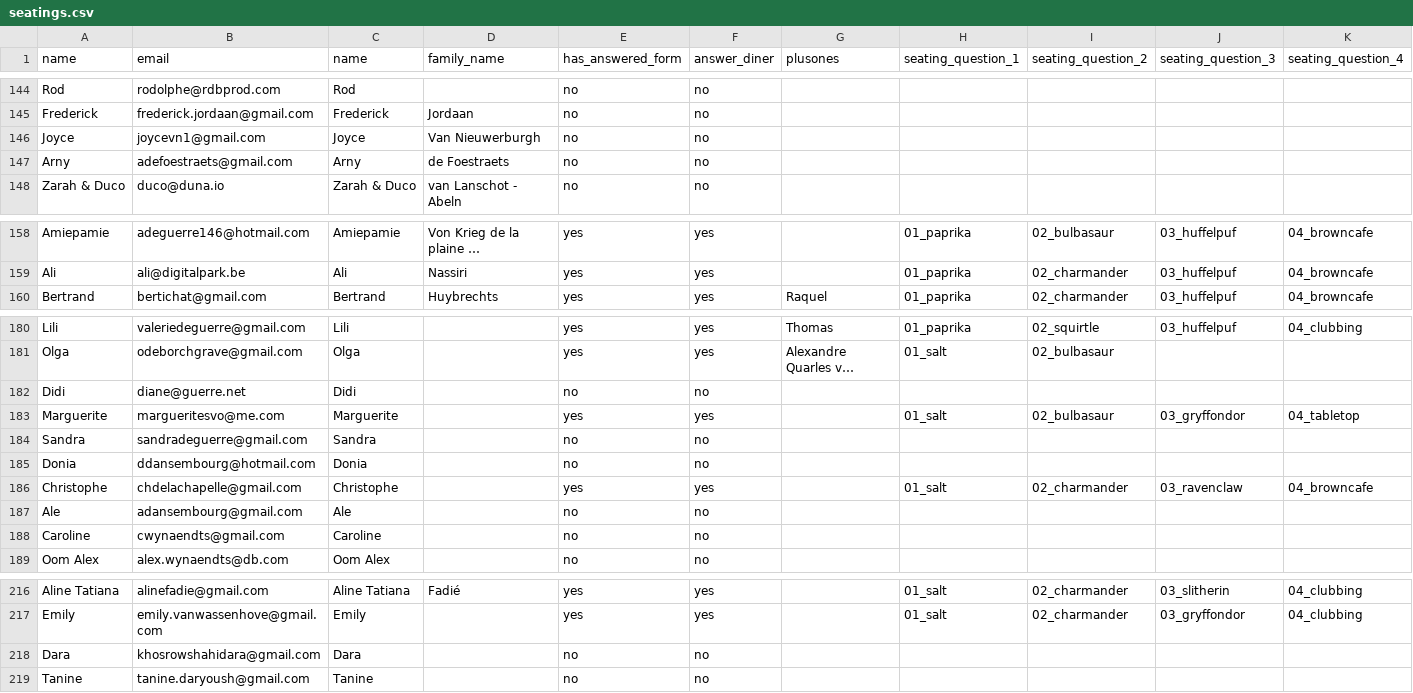
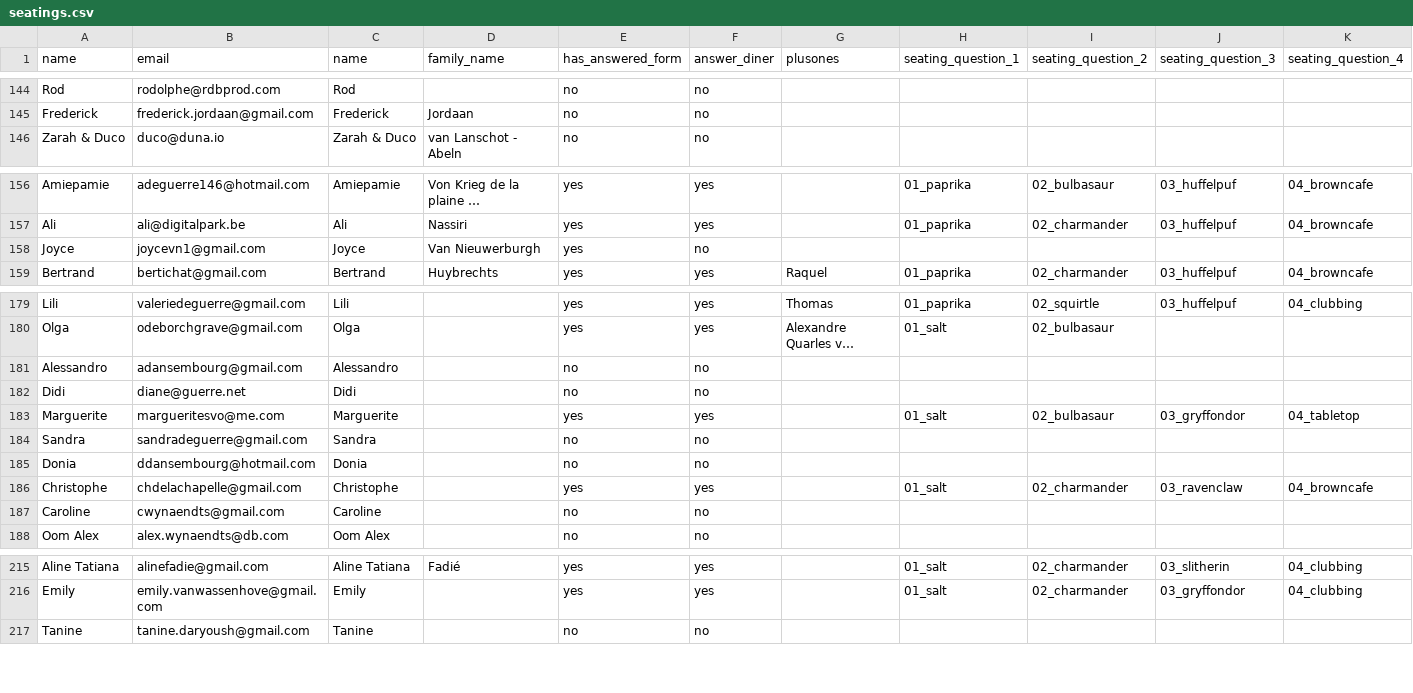
Before and after one commit to mat2m10/mavia, a CSV file: notebooks/seatings.csv, drawn as a sheet; only a part is shown, gaps mark what is left out; long unchanged cells end in …; removed rows and columns are numbered as before the commit, all else as after; rows hold the shown columns only; the diff covers the shown part only; the diff names each change by its address in the sheet, - before the commit and + after, or states it on an @@ line.

```diff
--- a/notebooks/seatings.csv
+++ b/notebooks/seatings.csv
-row 146: Joyce | joycevn1@gmail.com | Joyce | Van Nieuwerburgh | no | no
-row 147: Arny | adefoestraets@gmail.com | Arny | de Foestraets | no | no
+row 158: Joyce | joycevn1@gmail.com | Joyce | Van Nieuwerburgh | yes | no
+row 181: Alessandro | adansembourg@gmail.com | Alessandro |  | no | no
-row 187: Ale | adansembourg@gmail.com | Ale |  | no | no
-row 218: Dara | khosrowshahidara@gmail.com | Dara |  | no | no
```
Also changed, not shown: 7 added rows, 5 removed rows and 2 edited cells elsewhere in this file, notebooks/important_info.csv, notebooks/seating_cleaned.csv, 1 other file.
